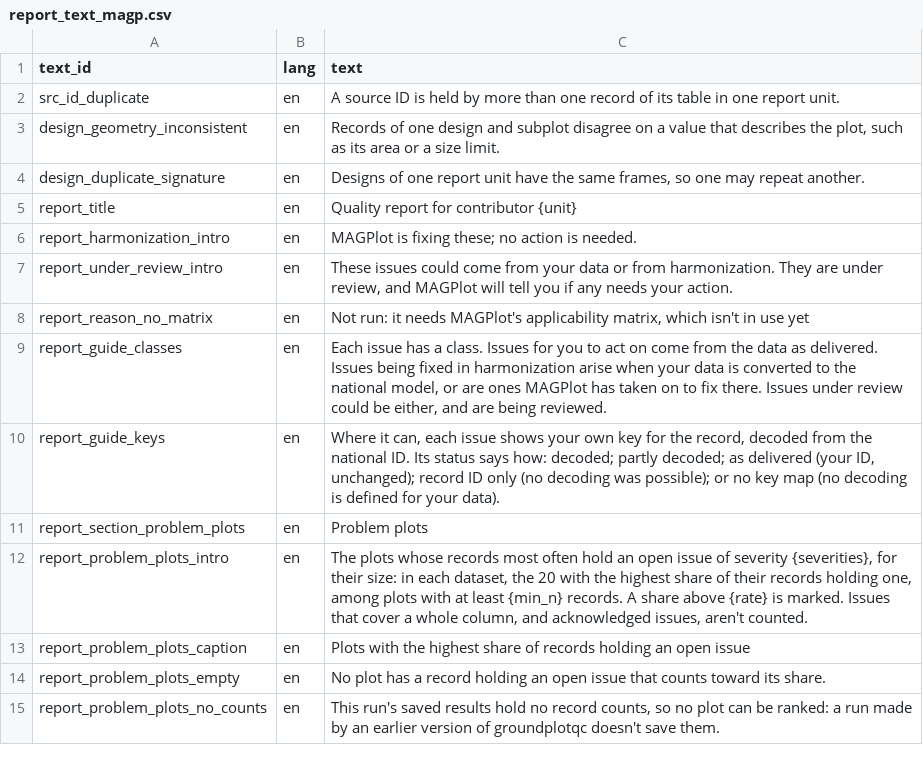
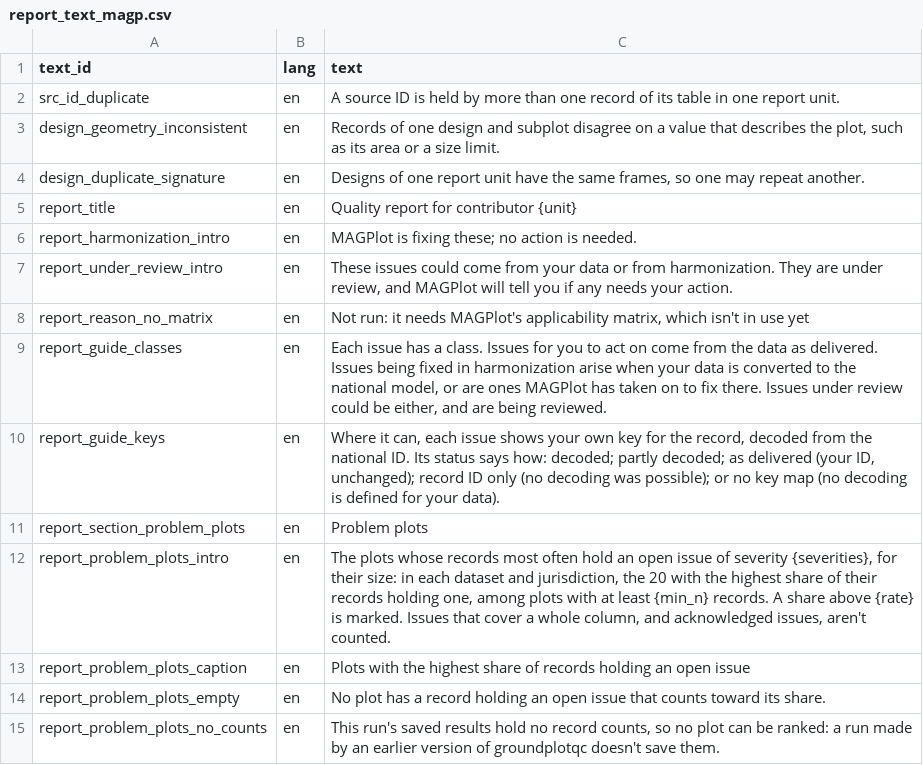
Before and after one commit to blaiseratcliffe/groundplotqc, a CSV file: inst/extdata/text/report_text_magp.csv, drawn as a sheet.

```diff
--- a/inst/extdata/text/report_text_magp.csv
+++ b/inst/extdata/text/report_text_magp.csv
@@ -11,3 +11,3 @@
 "report_section_problem_plots","en","Problem plots"
-"report_problem_plots_intro","en","The plots whose records most often hold an open issue of severity {severities}, for their size: in each dataset, the 20 with the highest share of their records holding one, among plots with at least {min_n} records. A share above {rate} is marked. Issues that cover a whole column, and acknowledged issues, aren't counted."
+"report_problem_plots_intro","en","The plots whose records most often hold an open issue of severity {severities}, for their size: in each dataset and jurisdiction, the 20 with the highest share of their records holding one, among plots with at least {min_n} records. A share above {rate} is marked. Issues that cover a whole column, and acknowledged issues, aren't counted."
 "report_problem_plots_caption","en","Plots with the highest share of records holding an open issue"
```
Also changed, not shown: 4 other files.
